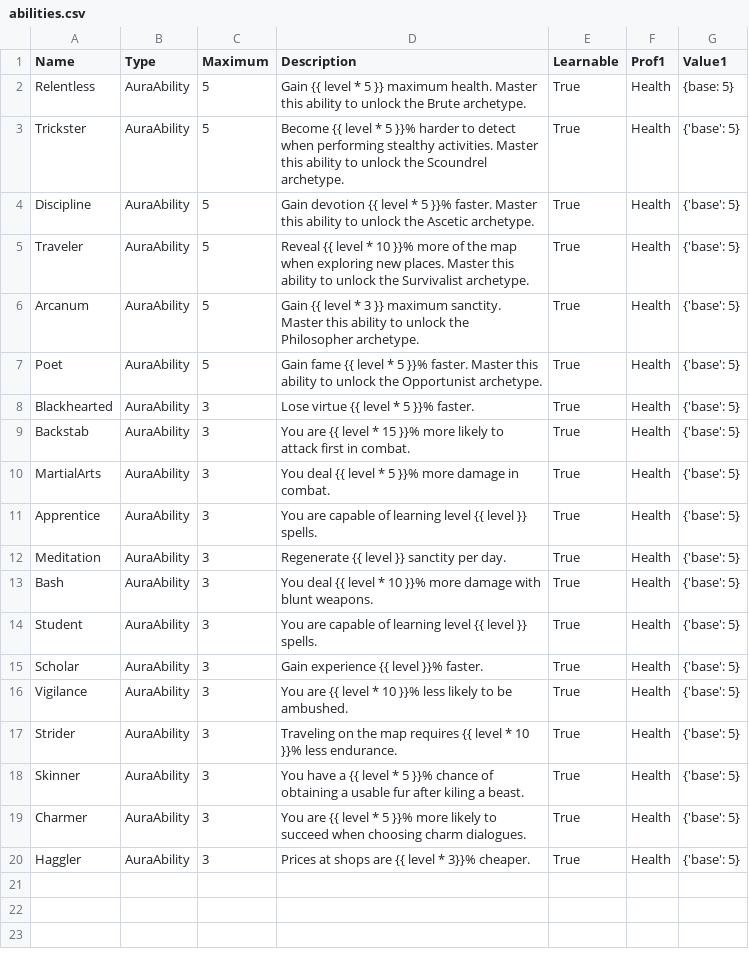
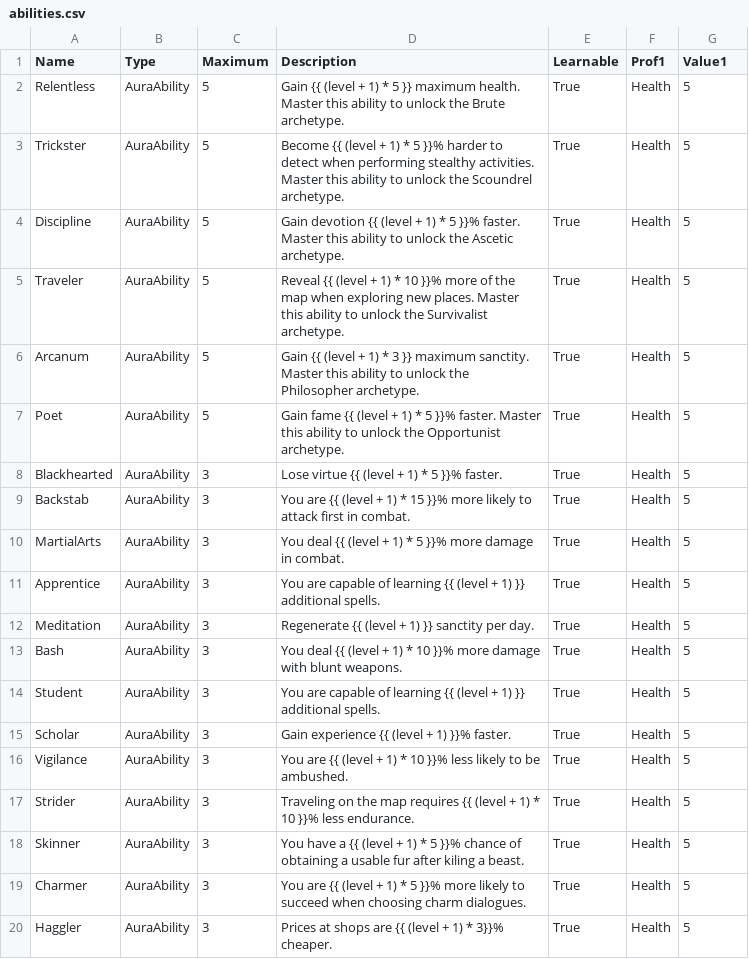
Before and after one commit to elthran/RPG-Game, a CSV file: abstraction_lv1/abilities.csv, drawn as a sheet.

Commit message:
All abilities now work as a .csv file only.

```diff
--- a/abstraction_lv1/abilities.csv
+++ b/abstraction_lv1/abilities.csv
@@ -1,20 +1,20 @@
 Name,Type,Maximum,Description,Learnable,Prof1,Value1
-Relentless,AuraAbility,5,Gain {{ level * 5 }} maximum health. Master this ability to unlock the Brute archetype.,True,Health,{base: 5}
-Trickster,AuraAbility,5,Become {{ level * 5 }}% harder to detect when performing stealthy activities. Master this ability to unlock the Scoundrel archetype.,True,Health,{'base': 5}
-Discipline,AuraAbility,5,Gain devotion {{ level * 5 }}% faster. Master this ability to unlock the Ascetic archetype.,True,Health,{'base': 5}
-Traveler,AuraAbility,5,Reveal {{ level * 10 }}% more of the map when exploring new places. Master this ability to unlock the Survivalist archetype.,True,Health,{'base': 5}
-Arcanum,AuraAbility,5,Gain {{ level * 3 }} maximum sanctity. Master this ability to unlock the Philosopher archetype.,True,Health,{'base': 5}
-Poet,AuraAbility,5,Gain fame {{ level * 5 }}% faster. Master this ability to unlock the Opportunist archetype.,True,Health,{'base': 5}
-Blackhearted,AuraAbility,3,Lose virtue {{ level * 5 }}% faster.,True,Health,{'base': 5}
-Backstab,AuraAbility,3,You are {{ level * 15 }}% more likely to attack first in combat.,True,Health,{'base': 5}
-MartialArts,AuraAbility,3,You deal {{ level * 5 }}% more damage in combat.,True,Health,{'base': 5}
-Apprentice,AuraAbility,3,You are capable of learning level {{ level }} spells.,True,Health,{'base': 5}
-Meditation,AuraAbility,3,Regenerate {{ level }} sanctity per day.,True,Health,{'base': 5}
-Bash,AuraAbility,3,You deal {{ level * 10 }}% more damage with blunt weapons.,True,Health,{'base': 5}
-Student,AuraAbility,3,You are capable of learning level {{ level }} spells.,True,Health,{'base': 5}
-Scholar,AuraAbility,3,Gain experience {{ level }}% faster.,True,Health,{'base': 5}
-Vigilance,AuraAbility,3,You are {{ level * 10 }}% less likely to be ambushed.,True,Health,{'base': 5}
-Strider,AuraAbility,3,Traveling on the map requires {{ level * 10 }}% less endurance.,True,Health,{'base': 5}
-Skinner,AuraAbility,3,You have a {{ level * 5 }}% chance of obtaining a usable fur after kiling a beast.,True,Health,{'base': 5}
-Charmer,AuraAbility,3,You are {{ level * 5 }}% more likely to succeed when choosing charm dialogues.,True,Health,{'base': 5}
-Haggler,AuraAbility,3,Prices at shops are {{ level * 3}}% cheaper.,True,Health,{'base': 5}
+Relentless,AuraAbility,5,Gain {{ (level + 1) * 5 }} maximum health. Master this ability to unlock the Brute archetype.,True,Health,5
+Trickster,AuraAbility,5,Become {{ (level + 1) * 5 }}% harder to detect when performing stealthy activities. Master this ability to unlock the Scoundrel archetype.,True,Health,5
+Discipline,AuraAbility,5,Gain devotion {{ (level + 1) * 5 }}% faster. Master this ability to unlock the Ascetic archetype.,True,Health,5
+Traveler,AuraAbility,5,Reveal {{ (level + 1) * 10 }}% more of the map when exploring new places. Master this ability to unlock the Survivalist archetype.,True,Health,5
+Arcanum,AuraAbility,5,Gain {{ (level + 1) * 3 }} maximum sanctity. Master this ability to unlock the Philosopher archetype.,True,Health,5
+Poet,AuraAbility,5,Gain fame {{ (level + 1) * 5 }}% faster. Master this ability to unlock the Opportunist archetype.,True,Health,5
+Blackhearted,AuraAbility,3,Lose virtue {{ (level + 1) * 5 }}% faster.,True,Health,5
+Backstab,AuraAbility,3,You are {{ (level + 1) * 15 }}% more likely to attack first in combat.,True,Health,5
+MartialArts,AuraAbility,3,You deal {{ (level + 1) * 5 }}% more damage in combat.,True,Health,5
+Apprentice,AuraAbility,3,You are capable of learning {{ (level + 1) }} additional spells.,True,Health,5
+Meditation,AuraAbility,3,Regenerate {{ (level + 1) }} sanctity per day.,True,Health,5
+Bash,AuraAbility,3,You deal {{ (level + 1) * 10 }}% more damage with blunt weapons.,True,Health,5
+Student,AuraAbility,3,You are capable of learning {{ (level + 1) }} additional spells.,True,Health,5
+Scholar,AuraAbility,3,Gain experience {{ (level + 1) }}% faster.,True,Health,5
+Vigilance,AuraAbility,3,You are {{ (level + 1) * 10 }}% less likely to be ambushed.,True,Health,5
+Strider,AuraAbility,3,Traveling on the map requires {{ (level + 1) * 10 }}% less endurance.,True,Health,5
+Skinner,AuraAbility,3,You have a {{ (level + 1) * 5 }}% chance of obtaining a usable fur after kiling a beast.,True,Health,5
+Charmer,AuraAbility,3,You are {{ (level + 1) * 5 }}% more likely to succeed when choosing charm dialogues.,True,Health,5
+Haggler,AuraAbility,3,Prices at shops are {{ (level + 1) * 3}}% cheaper.,True,Health,5
```
Also changed, not shown: 3 other files.
